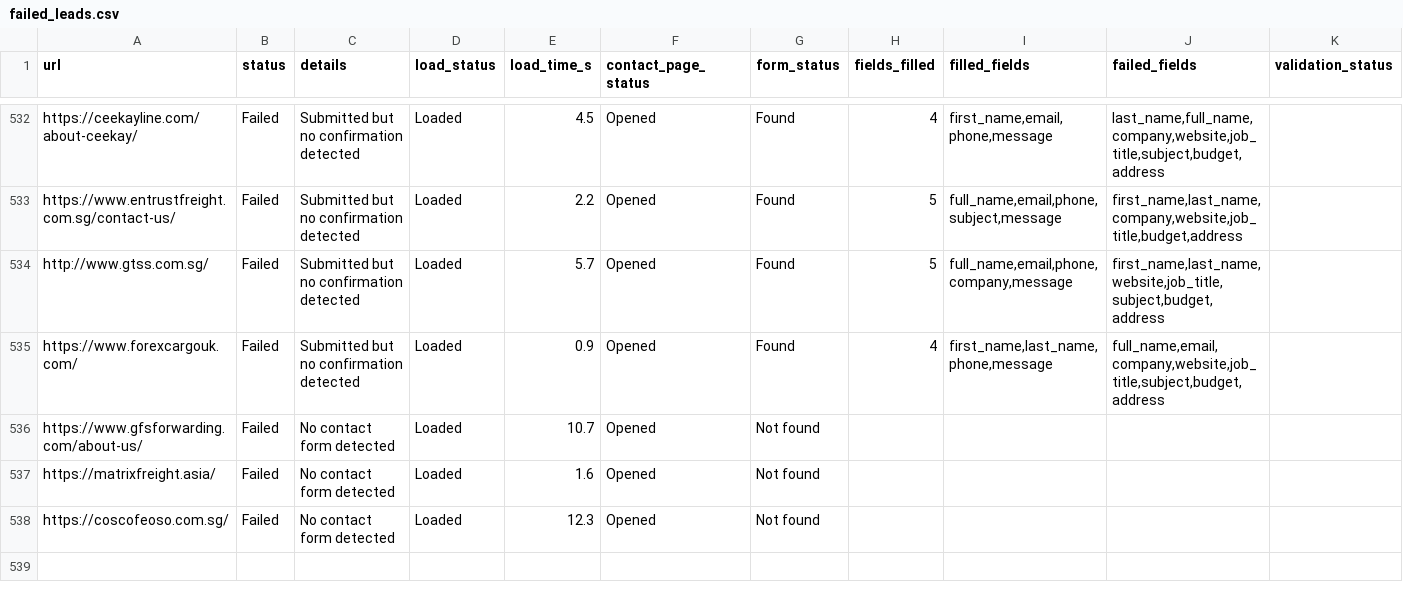
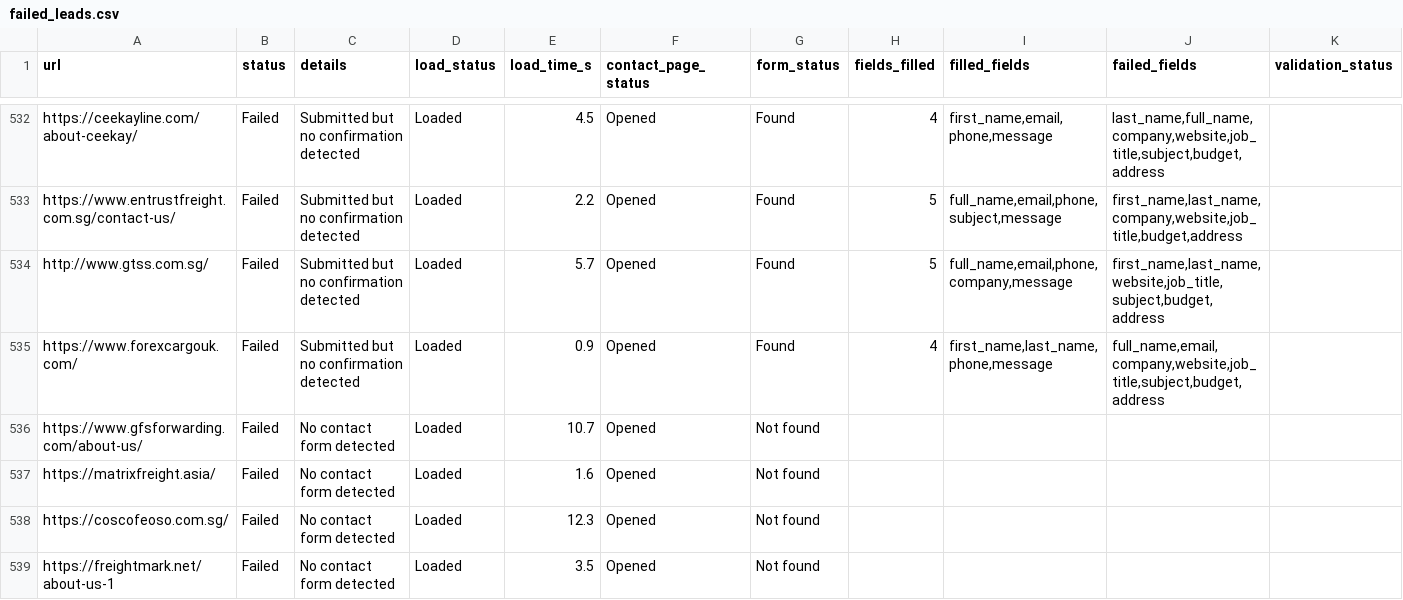
Before and after one commit to AhtehshamSanandwala/outreach-automation, a CSV file: form_results/failed_leads.csv, drawn as a sheet; only a part is shown, gaps mark what is left out; rows hold the shown columns only; the diff names each change by its address in the sheet, - before the commit and + after, or states it on an @@ line.

```diff
--- a/form_results/failed_leads.csv
+++ b/form_results/failed_leads.csv
+row 539: https://freightmark.net/about-us-1 | Failed | No contact form detected | Loaded | 3.5 | Opened | Not found
```
Also changed, not shown: form_results/cold_email_operations_leads.csv, form_results/cold_email_outbound_queue.csv, 6 other files.
